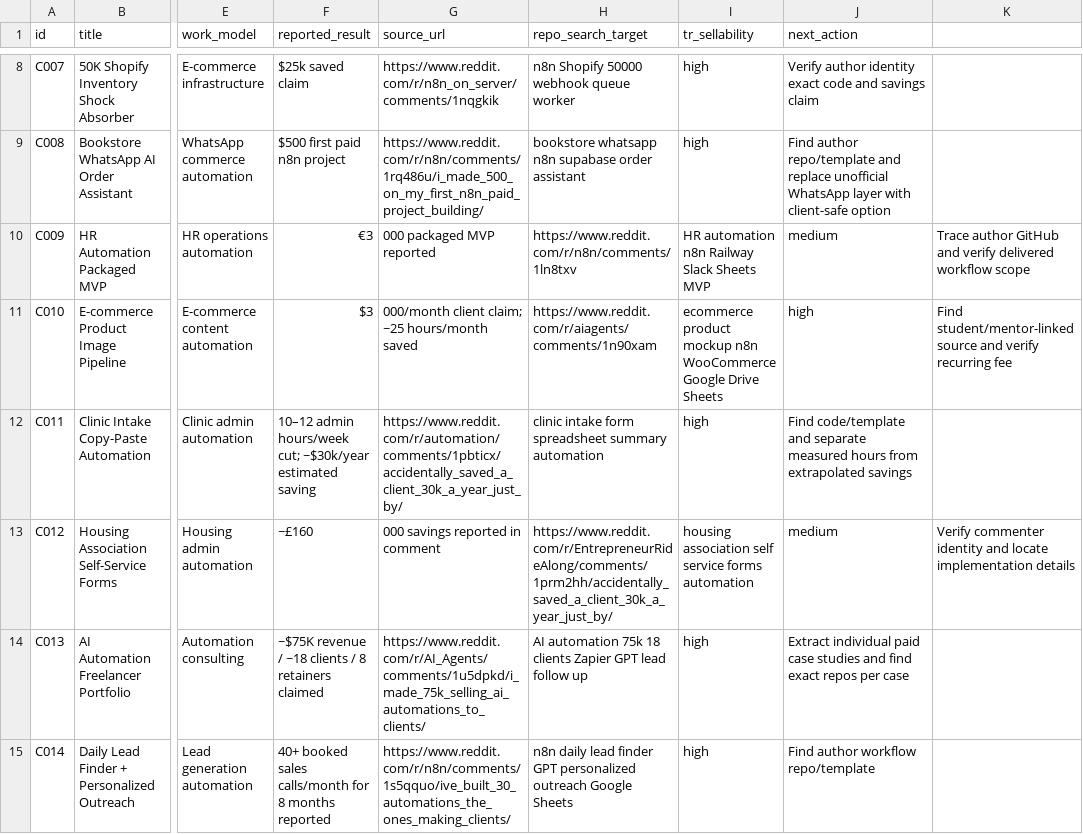
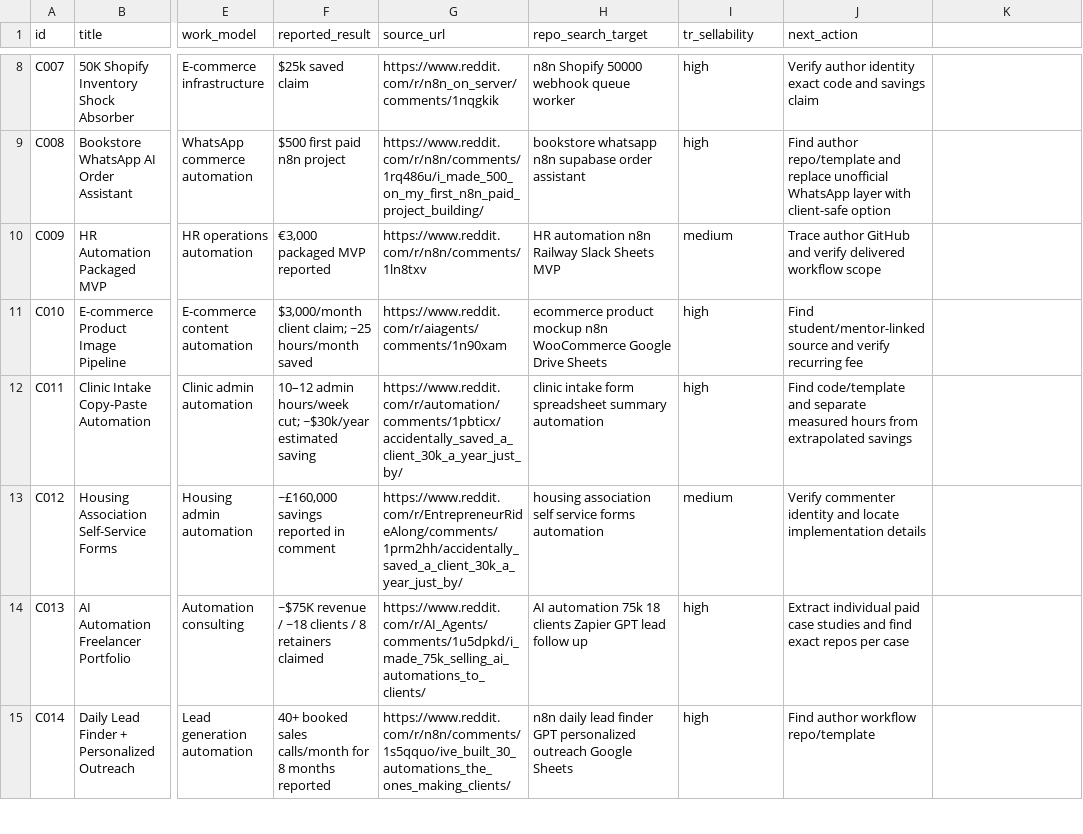
Before and after one commit to paradoksix/ai-money-workflows, a CSV file: research_queue.csv, drawn as a sheet; only a part is shown, gaps mark what is left out; the diff covers the shown part only; the diff names each change by its address in the sheet, - before the commit and + after, or states it on an @@ line.

```diff
--- a/research_queue.csv
+++ b/research_queue.csv
-F10 (reported_result): €3
+F10 (reported_result): €3,000 packaged MVP reported
-G10 (source_url): 000 packaged MVP reported
+G10 (source_url): https://www.reddit.com/r/n8n/comments/1ln8txv
-H10 (repo_search_target): https://www.reddit.com/r/n8n/comments/1ln8txv
+H10 (repo_search_target): HR automation n8n Railway Slack Sheets MVP
-I10 (tr_sellability): HR automation n8n Railway Slack Sheets MVP
+I10 (tr_sellability): medium
-J10 (next_action): medium
+J10 (next_action): Trace author GitHub and verify delivered workflow scope
-K10: Trace author GitHub and verify delivered workflow scope
+K10: (empty)
-F11 (reported_result): $3
+F11 (reported_result): $3,000/month client claim; ~25 hours/month saved
-G11 (source_url): 000/month client claim; ~25 hours/month saved
+G11 (source_url): https://www.reddit.com/r/aiagents/comments/1n90xam
-H11 (repo_search_target): https://www.reddit.com/r/aiagents/comments/1n90xam
+H11 (repo_search_target): ecommerce product mockup n8n WooCommerce Google Drive Sheets
-I11 (tr_sellability): ecommerce product mockup n8n WooCommerce Google Drive Sheets
+I11 (tr_sellability): high
-J11 (next_action): high
+J11 (next_action): Find student/mentor-linked source and verify recurring fee
-K11: Find student/mentor-linked source and verify recurring fee
+K11: (empty)
-F13 (reported_result): ~£160
+F13 (reported_result): ~£160,000 savings reported in comment
-G13 (source_url): 000 savings reported in comment
+G13 (source_url): https://www.reddit.com/r/EntrepreneurRideAlong/comments/1prm2hh/accidentally_saved_a_client_30k_a_year_just_by/
-H13 (repo_search_target): https://www.reddit.com/r/EntrepreneurRideAlong/comments/1prm2hh/accidentally_saved_a_client_30k_a_year_just_by/
+H13 (repo_search_target): housing association self service forms automation
-I13 (tr_sellability): housing association self service forms automation
+I13 (tr_sellability): medium
-J13 (next_action): medium
+J13 (next_action): Verify commenter identity and locate implementation details
-K13: Verify commenter identity and locate implementation details
+K13: (empty)
```
Also changed, not shown: 58 edited cells elsewhere in this file, catalog.csv, 3 other files.
